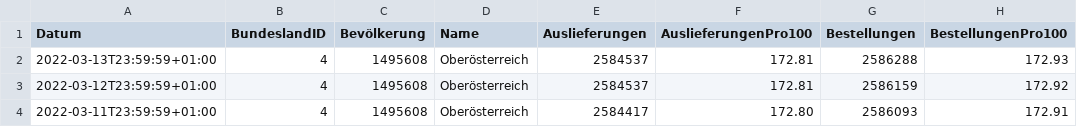
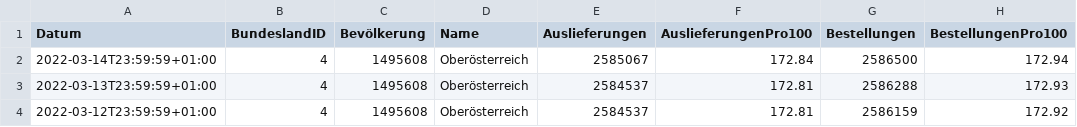
Before and after one commit to martin-illarion/ages_vac, a CSV file: bbg-oberösterreich.csv, drawn as a sheet; only a part is shown; the shorter side is filled out with more unchanged rows; the diff names each change by its address in the sheet, - before the commit and + after, or states it on an @@ line.

```diff
--- a/bbg-oberösterreich.csv
+++ b/bbg-oberösterreich.csv
+row 2: 2022-03-14T23:59:59+01:00 | 4 | 1495608 | Oberösterreich | 2585067 | 172.84 | 2586500 | 172.94
```
Also changed, not shown: bbg-niederösterreich.csv, timeline-bbg.csv, 12 other files.
